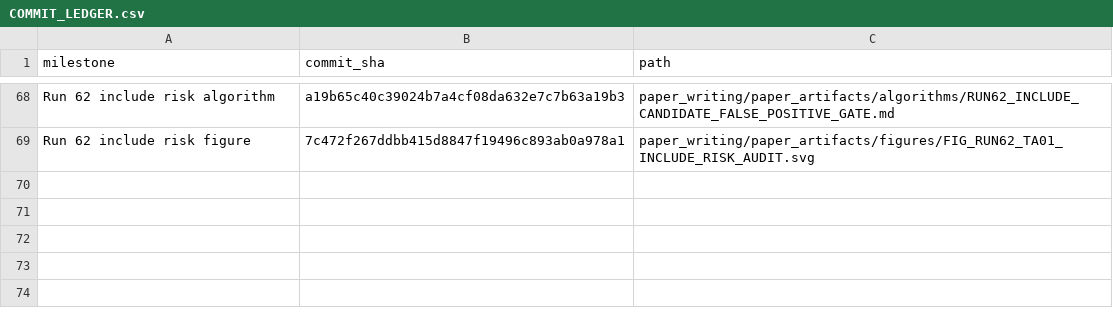
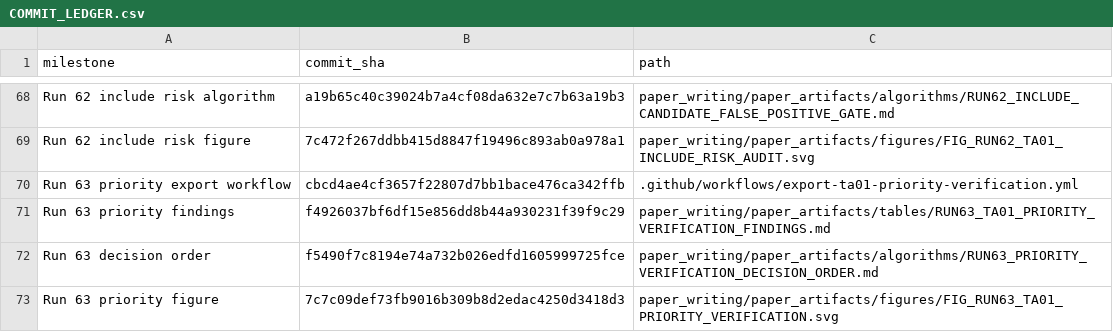
Before and after one commit to Arithmetic-Power-Geometry/Augmented-Reality-Systematic-Review, a CSV file: paper_writing/COMMIT_LEDGER.csv, drawn as a sheet; only a part is shown, gaps mark what is left out.

Commit message:
Append Run 63 commit ledger

```diff
--- a/paper_writing/COMMIT_LEDGER.csv
+++ b/paper_writing/COMMIT_LEDGER.csv
@@ -69 +69,5 @@ milestone,commit_sha,path
 "Run 62 include risk figure",7c472f267ddbb415d8847f19496c893ab0a978a1,paper_writing/paper_artifacts/figures/FIG_RUN62_TA01_INCLUDE_RISK_AUDIT.svg
+"Run 63 priority export workflow",cbcd4ae4cf3657f22807d7bb1bace476ca342ffb,.github/workflows/export-ta01-priority-verification.yml
+"Run 63 priority findings",f4926037bf6df15e856dd8b44a930231f39f9c29,paper_writing/paper_artifacts/tables/RUN63_TA01_PRIORITY_VERIFICATION_FINDINGS.md
+"Run 63 decision order",f5490f7c8194e74a732b026edfd1605999725fce,paper_writing/paper_artifacts/algorithms/RUN63_PRIORITY_VERIFICATION_DECISION_ORDER.md
+"Run 63 priority figure",7c7c09def73fb9016b309b8d2edac4250d3418d3,paper_writing/paper_artifacts/figures/FIG_RUN63_TA01_PRIORITY_VERIFICATION.svg
```
